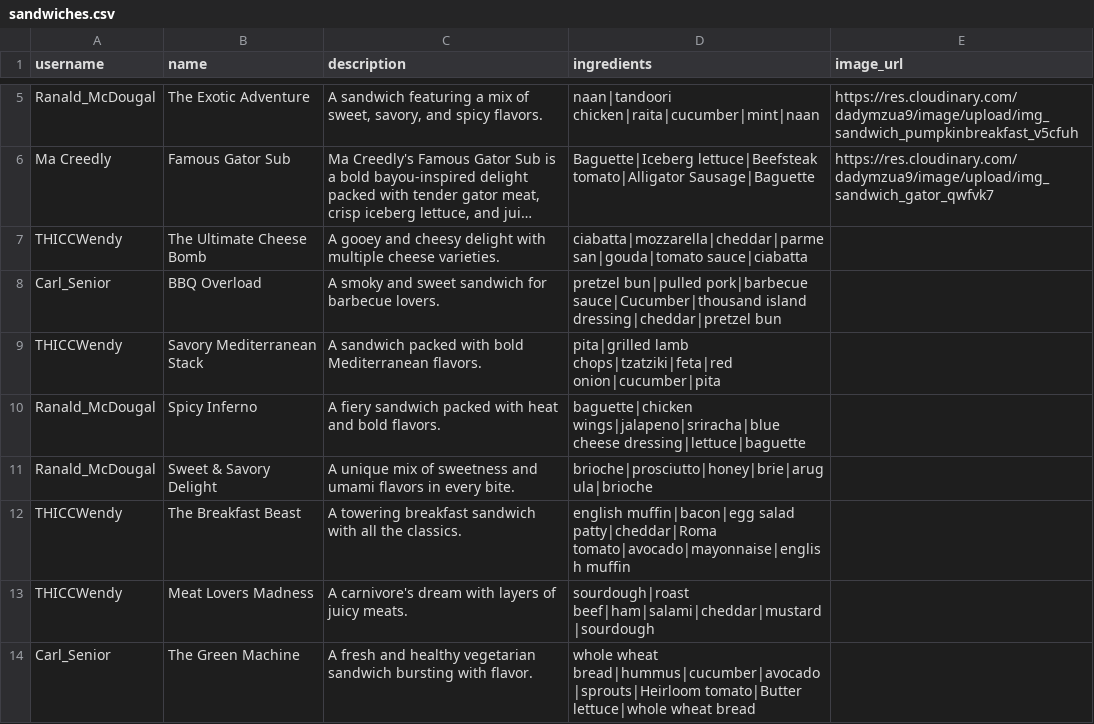
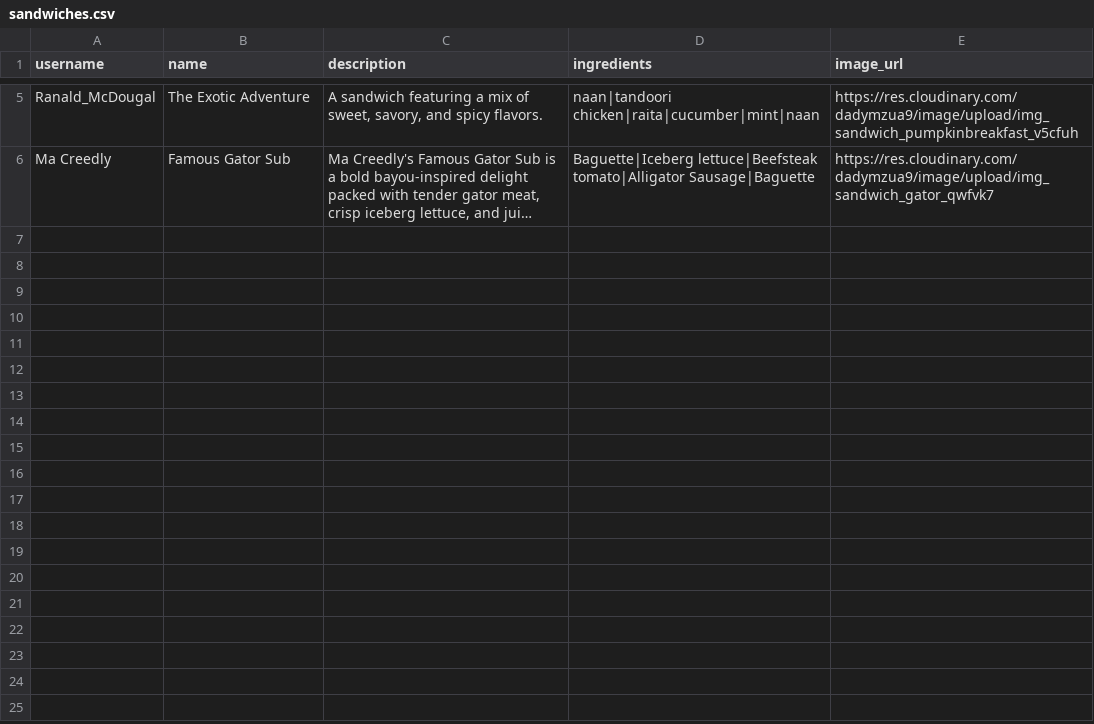
Before and after one commit to jasstivers/the-mad-sandwichist, a CSV file: db/Data/sandwiches.csv, drawn as a sheet; only a part is shown, gaps mark what is left out; long unchanged cells end in …; the diff names each change by its address in the sheet, - before the commit and + after, or states it on an @@ line.

Commit message:
Remove sandwiches from index that don't have a crazy picture attached

```diff
--- a/db/Data/sandwiches.csv
+++ b/db/Data/sandwiches.csv
-row 7: THICCWendy | The Ultimate Cheese Bomb | A gooey and cheesy delight with multiple cheese varieties. | ciabatta|mozzarella|cheddar|parmesan|gouda|tomato sauce|ciabatta
-row 8: Carl_Senior | BBQ Overload | A smoky and sweet sandwich for barbecue lovers. | pretzel bun|pulled pork|barbecue sauce|Cucumber|thousand island dressing|cheddar|pretzel bun
-row 9: THICCWendy | Savory Mediterranean Stack | A sandwich packed with bold Mediterranean flavors. | pita|grilled lamb chops|tzatziki|feta|red onion|cucumber|pita
-row 10: Ranald_McDougal | Spicy Inferno | A fiery sandwich packed with heat and bold flavors. | baguette|chicken wings|jalapeno|sriracha|blue cheese dressing|lettuce|baguette
-row 11: Ranald_McDougal | Sweet & Savory Delight | A unique mix of sweetness and umami flavors in every bite. | brioche|prosciutto|honey|brie|arugula|brioche
-row 12: THICCWendy | The Breakfast Beast | A towering breakfast sandwich with all the classics. | english muffin|bacon|egg salad patty|cheddar|Roma tomato|avocado|mayonnaise|english muffin
-row 13: THICCWendy | Meat Lovers Madness | A carnivore's dream with layers of juicy meats. | sourdough|roast beef|ham|salami|cheddar|mustard|sourdough
-row 14: Carl_Senior | The Green Machine | A fresh and healthy vegetarian sandwich bursting with flavor. | whole wheat bread|hummus|cucumber|avocado|sprouts|Heirloom tomato|Butter lettuce|whole wheat bread
```
